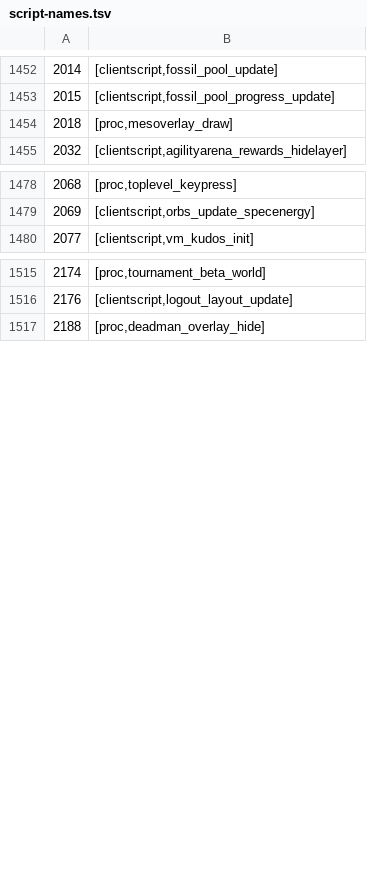
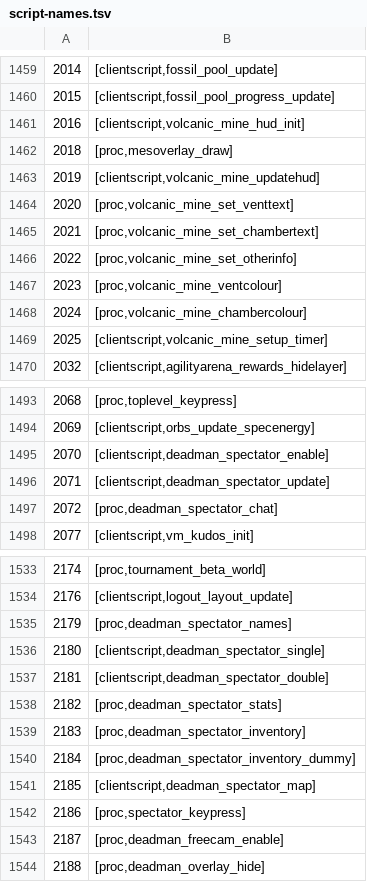
Before and after one commit to RuneStar/cs2, a TSV file: src/main/resources/org/runestar/cs2/script-names.tsv, drawn as a sheet; only a part is shown, gaps mark what is left out; the diff covers the shown part only; the diff names each change by its address in the sheet, - before the commit and + after, or states it on an @@ line.

Commit message:
Update script names

```diff
--- a/src/main/resources/org/runestar/cs2/script-names.tsv
+++ b/src/main/resources/org/runestar/cs2/script-names.tsv
+row 1461: 2016 | [clientscript,volcanic_mine_hud_init]
+row 1463: 2019 | [clientscript,volcanic_mine_updatehud]
+row 1464: 2020 | [proc,volcanic_mine_set_venttext]
+row 1465: 2021 | [proc,volcanic_mine_set_chambertext]
+row 1466: 2022 | [proc,volcanic_mine_set_otherinfo]
+row 1467: 2023 | [proc,volcanic_mine_ventcolour]
+row 1468: 2024 | [proc,volcanic_mine_chambercolour]
+row 1469: 2025 | [clientscript,volcanic_mine_setup_timer]
+row 1495: 2070 | [clientscript,deadman_spectator_enable]
+row 1496: 2071 | [clientscript,deadman_spectator_update]
+row 1497: 2072 | [proc,deadman_spectator_chat]
+row 1535: 2179 | [proc,deadman_spectator_names]
+row 1536: 2180 | [clientscript,deadman_spectator_single]
+row 1537: 2181 | [clientscript,deadman_spectator_double]
+row 1538: 2182 | [proc,deadman_spectator_stats]
+row 1539: 2183 | [proc,deadman_spectator_inventory]
+row 1540: 2184 | [proc,deadman_spectator_inventory_dummy]
+row 1541: 2185 | [clientscript,deadman_spectator_map]
+row 1542: 2186 | [proc,spectator_keypress]
+row 1543: 2187 | [proc,deadman_freecam_enable]
```
Also changed, not shown: 8 added rows elsewhere in this file.
